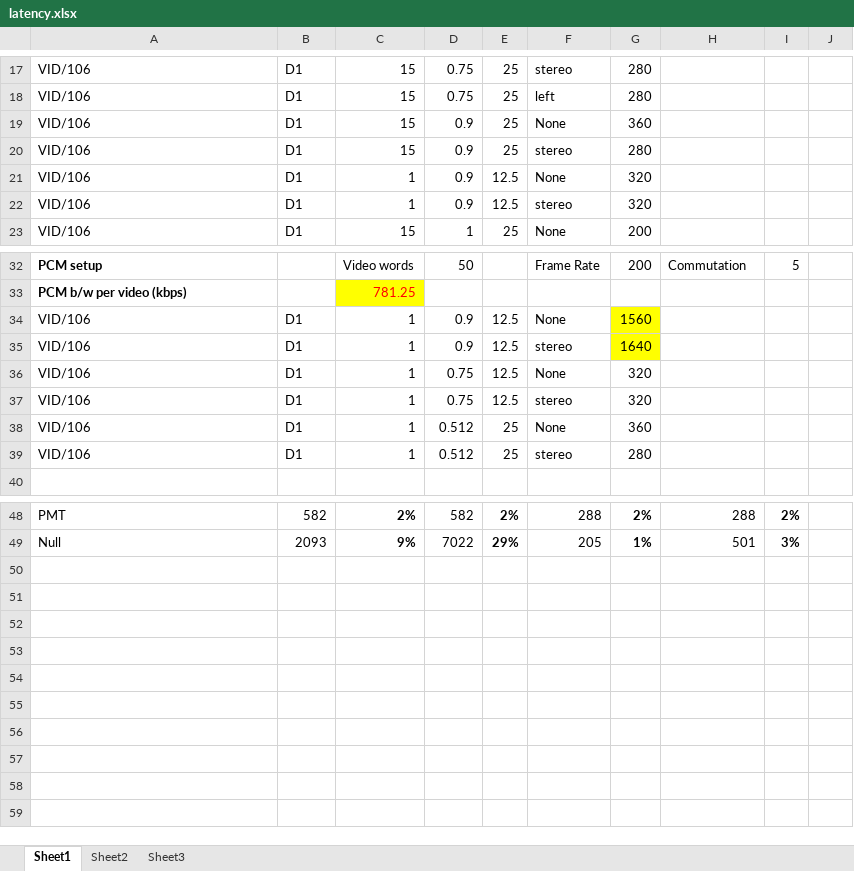
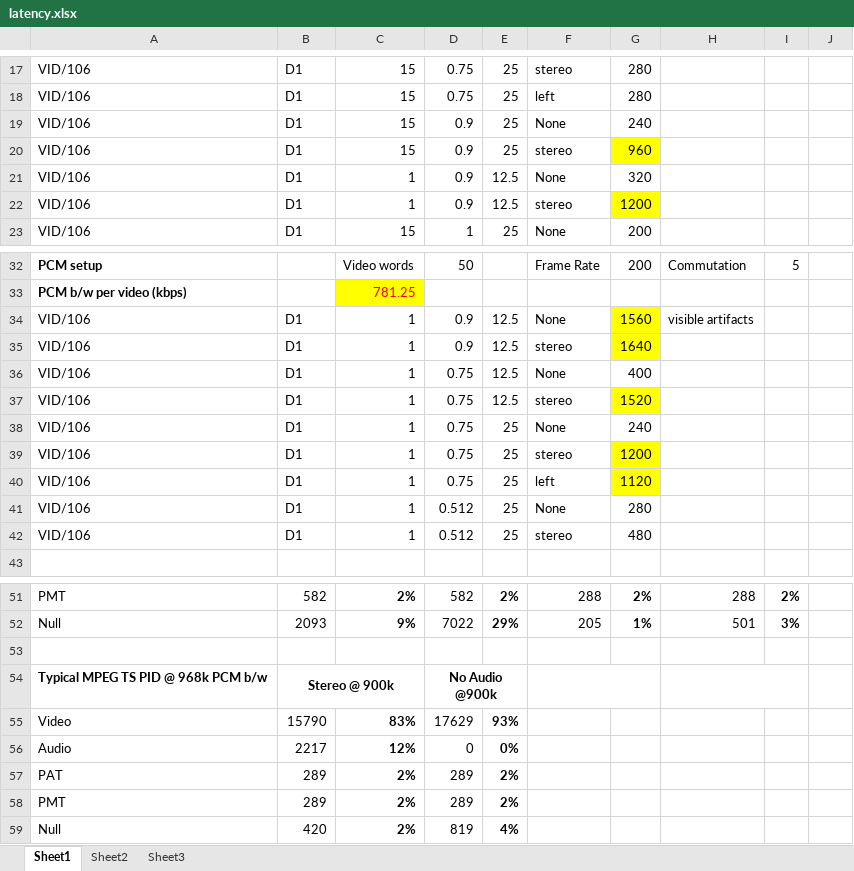
Before and after one commit to diarmuidcwc/GTSVideoDecom, an Excel workbook: Documentation/latency.xlsx, sheet Sheet1, drawn as a sheet; only a part is shown, gaps mark what is left out; values as stored, in another font and other column widths than the file's, no borders; addresses are those after the commit; the diff covers the shown part only; the diff names each change by its address in the sheet, - before the commit and + after, or states it on an @@ line.

```diff
--- a/Documentation/latency.xlsx (sheet Sheet1)
+++ b/Documentation/latency.xlsx (sheet Sheet1)
-G19: 360
+G19: 240
-G20: 280
+G20: 960
-G20 fill: none
+G20 fill: #FFFF00
-G22: 320
+G22: 1200
-G22 fill: none
+G22 fill: #FFFF00
-H34: (empty)
+H34: visible artifacts
-G36: 320
+G36: 400
-G37: 320
+G37: 1520
-G37 fill: none
+G37 fill: #FFFF00
+row 38: VID/106 | D1 | 1 | 0.75 | 25 | None | 240
+row 39: VID/106 | D1 | 1 | 0.75 | 25 | stereo | 1200
+row 40: VID/106 | D1 | 1 | 0.75 | 25 | left | 1120
-G41: 360
+G41: 280
-G42: 280
+G42: 480
+row 53: (empty)
+row 54: Typical MPEG TS PID @ 968k PCM b/w | Stereo @ 900k |  | No Audio @900k
+row 55: Video | 15790 | 83% | 17629 | 93%
+row 56: Audio | 2217 | 12% | 0 | 0%
+row 57: PAT | 289 | 2% | 289 | 2%
+row 58: PMT | 289 | 2% | 289 | 2%
+row 59: Null | 420 | 2% | 819 | 4%
```
Also changed, not shown: 8 edited cells elsewhere in this sheet, formulas that keep their value, 2 other files.
